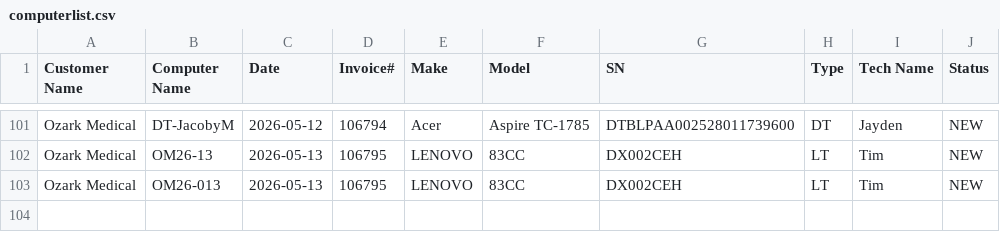
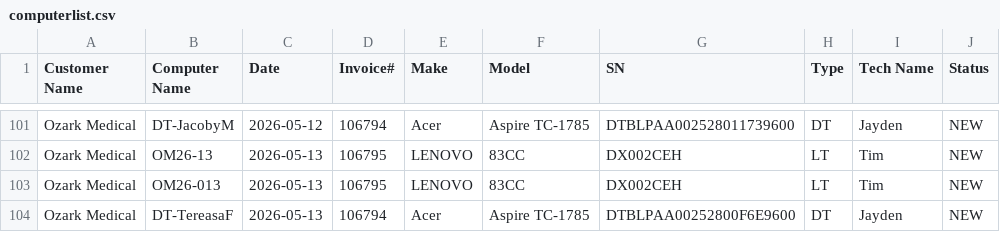
Before and after one commit to TCBCTim/BasicPrep, a CSV file: computerlist.csv, drawn as a sheet; only a part is shown, gaps mark what is left out.

Commit message:
Appended new row for DT-TereasaF (Status: NEW)

```diff
--- a/computerlist.csv
+++ b/computerlist.csv
@@ -103 +103,2 @@
 "Ozark Medical","OM26-013","2026-05-13","106795","LENOVO","83CC","DX002CEH","LT","Tim","NEW"
+"Ozark Medical","DT-TereasaF","2026-05-13","106794","Acer","Aspire TC-1785","DTBLPAA00252800F6E9600","DT","Jayden","NEW"
```
